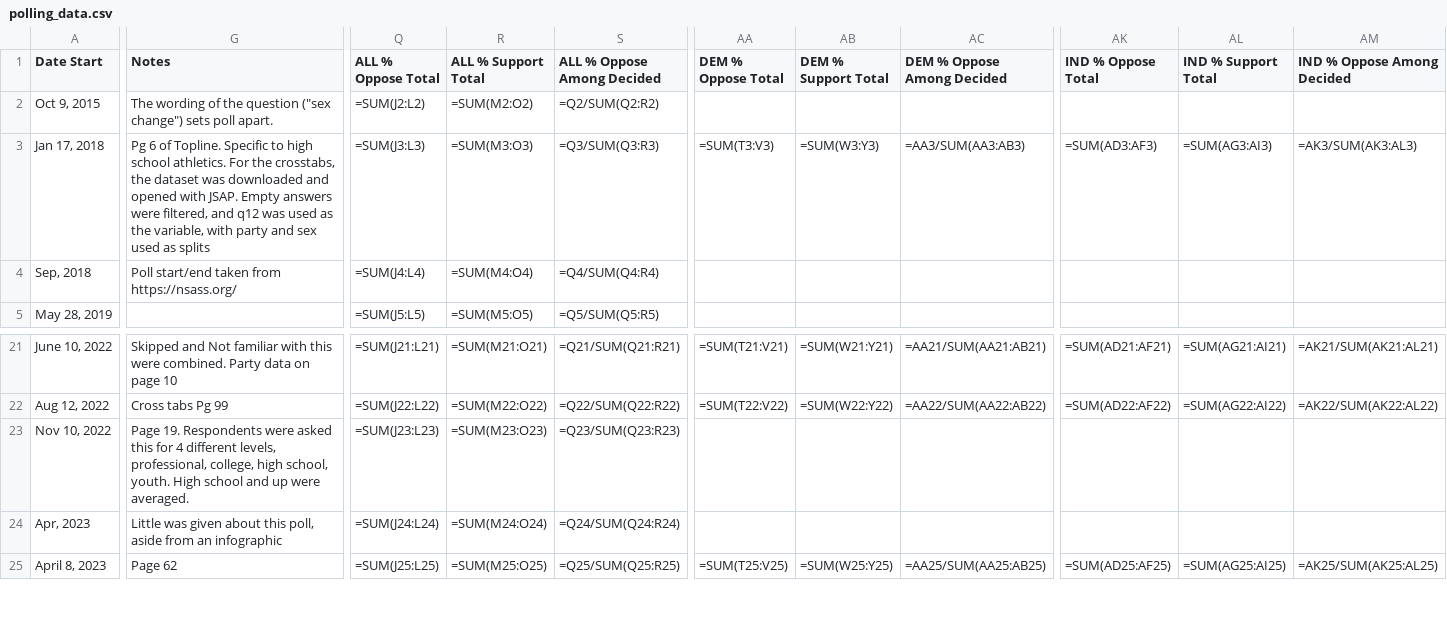
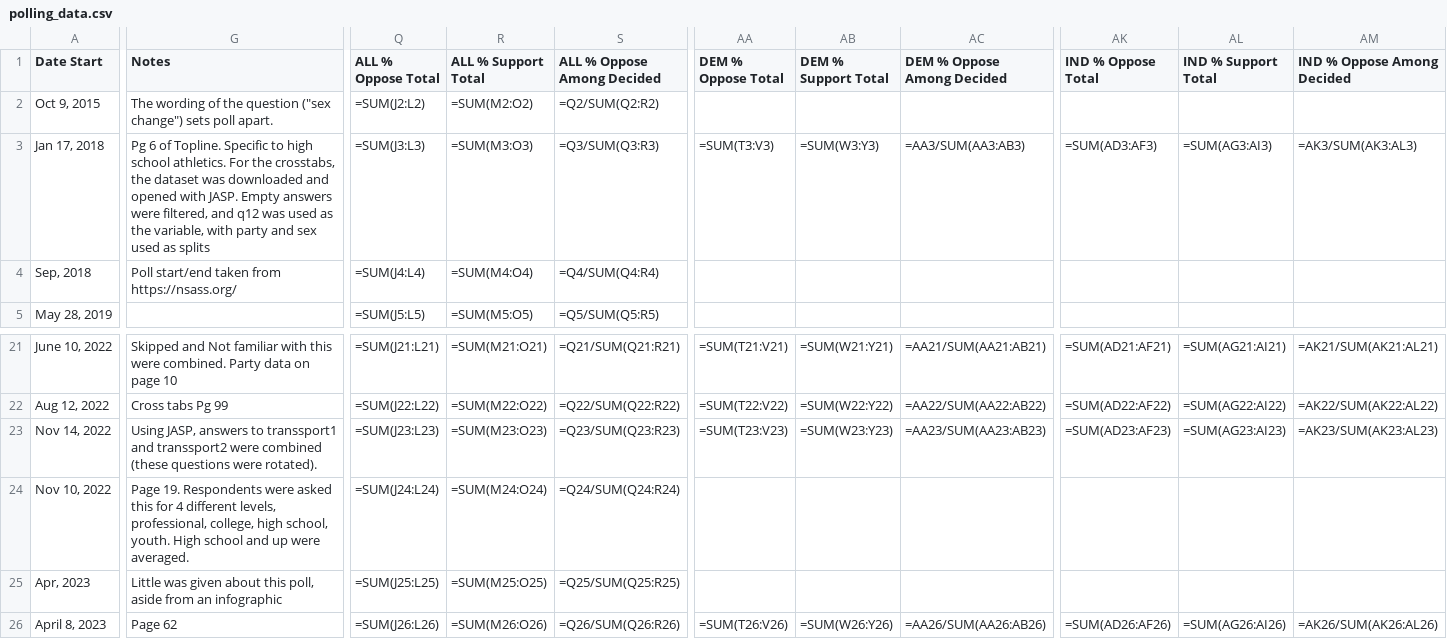
Before and after one commit to boysvswomen/trans-athlete-polling-usa, a CSV file: polling_data.csv, drawn as a sheet; only a part is shown, gaps mark what is left out; addresses are those after the commit; rows hold the shown columns only; the diff covers the shown part only; the diff names each change by its address in the sheet, - before the commit and + after, or states it on an @@ line.

Commit message:
Added ANES 2022 polling and fixed a spelling error.

```diff
--- a/polling_data.csv
+++ b/polling_data.csv
-G3 (Notes): …opened with JSAP. Empty answers…
+G3 (Notes): …opened with JASP. Empty answers…
+row 23: Nov 14, 2022 | Using JASP, answers to transsport1 and transsport2 were combined (these questions were rotated). | =SUM(J23:L23) | =SUM(M23:O23) | =Q23/SUM(Q23:R23) | =SUM(T23:V23) | =SUM(W23:Y23) | =AA23/SUM(AA23:AB23) | =SUM(AD23:AF23) | =SUM(AG23:AI23) | =AK23/SUM(AK23:AL23)
-Q24 (ALL % Oppose Total): =SUM(J23:L23)
+Q24 (ALL % Oppose Total): =SUM(J24:L24)
-R24 (ALL % Support Total): =SUM(M23:O23)
+R24 (ALL % Support Total): =SUM(M24:O24)
-S24 (ALL % Oppose Among Decided): =Q23/SUM(Q23:R23)
+S24 (ALL % Oppose Among Decided): =Q24/SUM(Q24:R24)
-Q25 (ALL % Oppose Total): =SUM(J24:L24)
+Q25 (ALL % Oppose Total): =SUM(J25:L25)
-R25 (ALL % Support Total): =SUM(M24:O24)
+R25 (ALL % Support Total): =SUM(M25:O25)
-S25 (ALL % Oppose Among Decided): =Q24/SUM(Q24:R24)
+S25 (ALL % Oppose Among Decided): =Q25/SUM(Q25:R25)
-Q26 (ALL % Oppose Total): =SUM(J25:L25)
+Q26 (ALL % Oppose Total): =SUM(J26:L26)
-R26 (ALL % Support Total): =SUM(M25:O25)
+R26 (ALL % Support Total): =SUM(M26:O26)
-S26 (ALL % Oppose Among Decided): =Q25/SUM(Q25:R25)
+S26 (ALL % Oppose Among Decided): =Q26/SUM(Q26:R26)
-AA26 (DEM % Oppose Total): =SUM(T25:V25)
+AA26 (DEM % Oppose Total): =SUM(T26:V26)
-AB26 (DEM % Support Total): =SUM(W25:Y25)
+AB26 (DEM % Support Total): =SUM(W26:Y26)
-AC26 (DEM % Oppose Among Decided): =AA25/SUM(AA25:AB25)
+AC26 (DEM % Oppose Among Decided): =AA26/SUM(AA26:AB26)
-AK26 (IND % Oppose Total): =SUM(AD25:AF25)
+AK26 (IND % Oppose Total): =SUM(AD26:AF26)
-AL26 (IND % Support Total): =SUM(AG25:AI25)
+AL26 (IND % Support Total): =SUM(AG26:AI26)
-AM26 (IND % Oppose Among Decided): =AK25/SUM(AK25:AL25)
+AM26 (IND % Oppose Among Decided): =AK26/SUM(AK26:AL26)
```
Also changed, not shown: 84 edited cells elsewhere in this file, polling_data_evaluated.csv.
